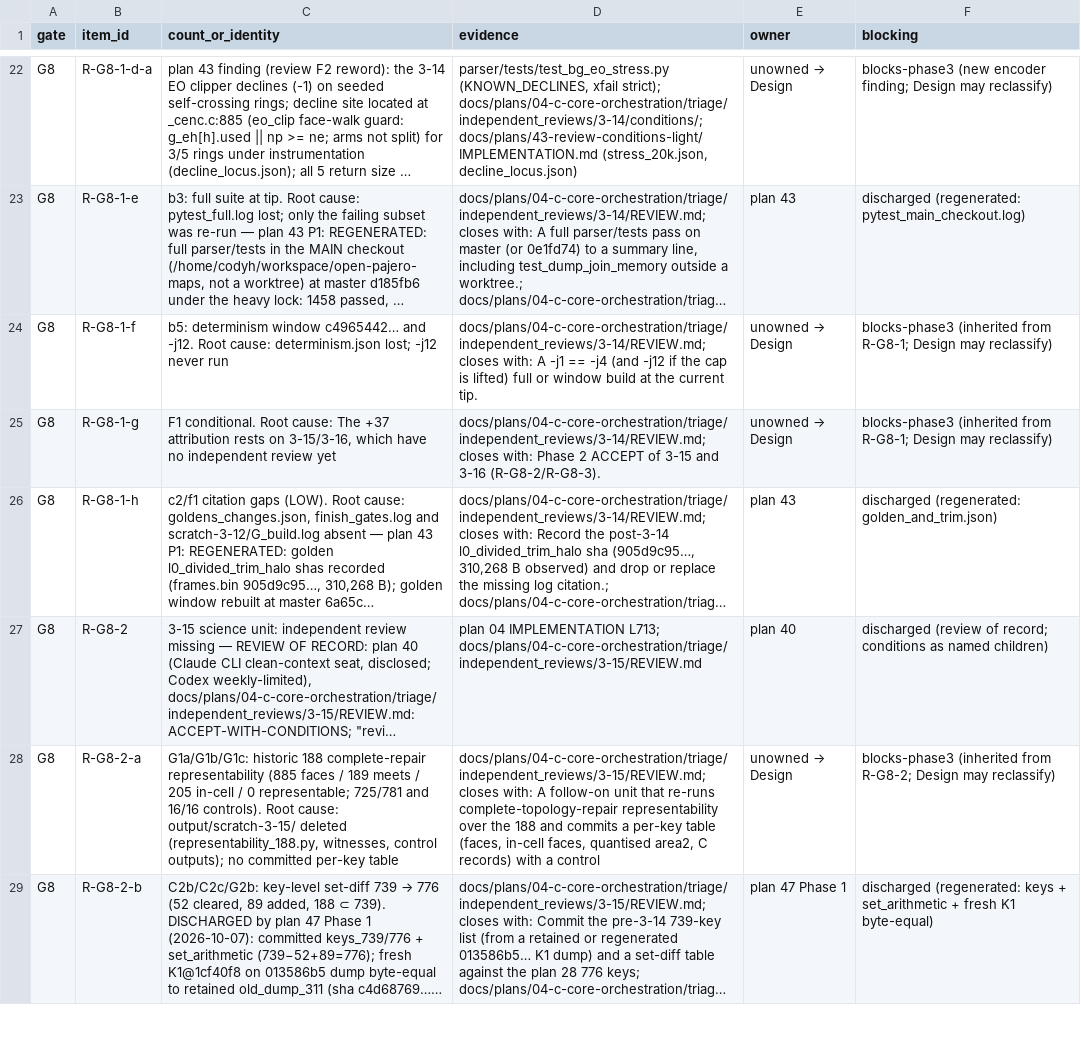
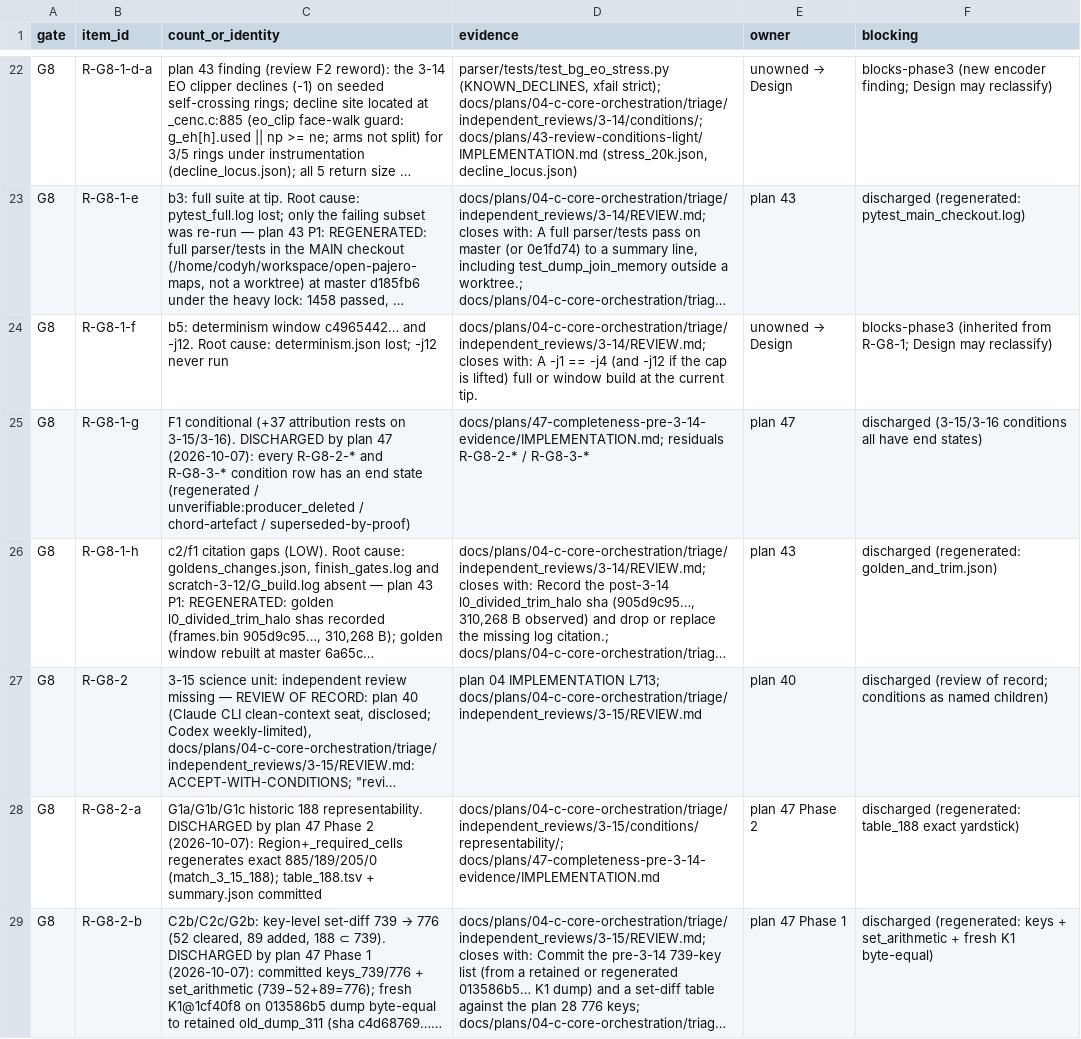
Before and after one commit to codyhamilton/open-pajero-maps, a TSV file: docs/plans/04-c-core-orchestration/triage/phase3_synthesis/residuals.tsv, drawn as a sheet; only a part is shown, gaps mark what is left out; long unchanged cells end in …; the diff covers the shown part only; the diff names each change by its address in the sheet, - before the commit and + after, or states it on an @@ line.

Commit message:
plan 47 P2/P3: legacy unverifiable; r89 baseline 89/89 + chord×89; plan 48 census sidecar
47: R-G8-2-c unverifiable:producer_deleted; R-G8-2-a/d from representability
tables; r89 baseline_padded match 89/89 on 4ed9cd80; cause chord-artefact ×89
(EO pip vs TSV sources); R-G8-2-e/3-b/3-c/3-d/1-g end states in residuals.

48: cbuild eo_stats helpers + write_eo_census_sidecar; cenc.e2 harvest;
build_alldata writes eo_census.json (disc-neutral). AU/Perth -j4 census next
(behind plan 44 mass).

Workflow-Phase: completeness-pre-3-14-evidence:3
Workflow-Phase: eo-face-walk-decline:2

```diff
--- a/docs/plans/04-c-core-orchestration/triage/phase3_synthesis/residuals.tsv
+++ b/docs/plans/04-c-core-orchestration/triage/phase3_synthesis/residuals.tsv
-C25 (count_or_identity): F1 conditional. Root cause: The +37 attribution rests on 3-15/3-16, which have no independent review yet
+C25 (count_or_identity): F1 conditional (+37 attribution rests on 3-15/3-16). DISCHARGED by plan 47 (2026-10-07): every R-G8-2-* and R-G8-3-* condition row has an end state (regenerated / unverifiable:producer_deleted / chord-artefact / superseded-by-proof)
-D25 (evidence): docs/plans/04-c-core-orchestration/triage/independent_reviews/3-14/REVIEW.md; closes with: Phase 2 ACCEPT of 3-15 and 3-16 (R-G8-2/R-G8-3).
+D25 (evidence): docs/plans/47-completeness-pre-3-14-evidence/IMPLEMENTATION.md; residuals R-G8-2-* / R-G8-3-*
@@ E25 (owner): unowned → Design → plan 47 @@
-F25 (blocking): blocks-phase3 (inherited from R-G8-1; Design may reclassify)
+F25 (blocking): discharged (3-15/3-16 conditions all have end states)
-C28 (count_or_identity): G1a/G1b/G1c: historic 188 complete-repair representability (885 faces / 189 meets / 205 in-cell / 0 representable; 725/781 and 16/16 controls). Root cause: output/scratch-3-15/ deleted (representability_188.py, witnesses, control outputs); no committed per-key table
+C28 (count_or_identity): G1a/G1b/G1c historic 188 representability. DISCHARGED by plan 47 Phase 2 (2026-10-07): Region+_required_cells regenerates exact 885/189/205/0 (match_3_15_188); table_188.tsv + summary.json committed
-D28 (evidence): docs/plans/04-c-core-orchestration/triage/independent_reviews/3-15/REVIEW.md; closes with: A follow-on unit that re-runs complete-topology-repair representability over the 188 and commits a per-key table (faces, in-cell faces, quantised area2, C records) with a control
+D28 (evidence): docs/plans/04-c-core-orchestration/triage/independent_reviews/3-15/conditions/representability/; docs/plans/47-completeness-pre-3-14-evidence/IMPLEMENTATION.md
@@ E28 (owner): unowned → Design → plan 47 Phase 2 @@
-F28 (blocking): blocks-phase3 (inherited from R-G8-2; Design may reclassify)
+F28 (blocking): discharged (regenerated: table_188 exact yardstick)
```
Also changed, not shown: 24 edited cells elsewhere in this file, 10 other files.
